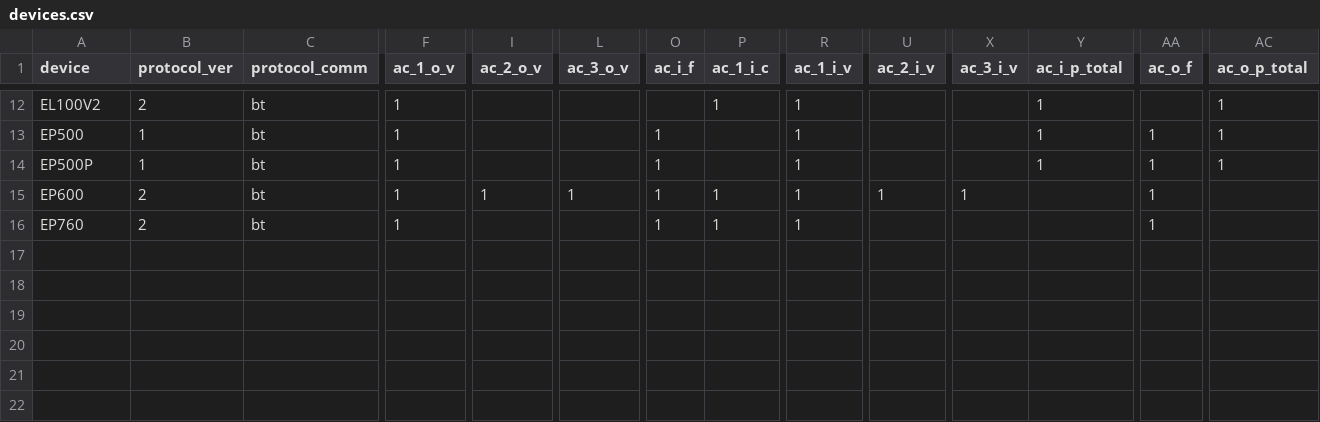
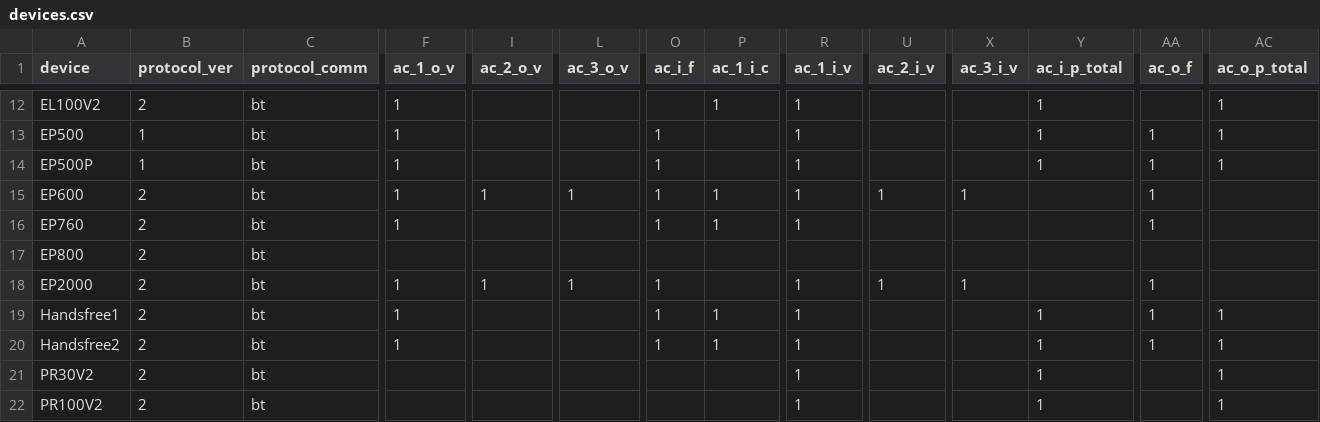
Before and after one commit to Patrick762/bluetti-registers, a CSV file: csv/devices.csv, drawn as a sheet; only a part is shown, gaps mark what is left out; rows hold the shown columns only; the diff names each change by its address in the sheet, - before the commit and + after, or states it on an @@ line.

Commit message:
added remaining devices to devices.csv

```diff
--- a/csv/devices.csv
+++ b/csv/devices.csv
+row 17: EP800 | 2 | bt
+row 18: EP2000 | 2 | bt | 1 | 1 | 1 | 1 |  | 1 | 1 | 1 |  | 1
+row 19: Handsfree1 | 2 | bt | 1 |  |  | 1 | 1 | 1 |  |  | 1 | 1 | 1
+row 20: Handsfree2 | 2 | bt | 1 |  |  | 1 | 1 | 1 |  |  | 1 | 1 | 1
+row 21: PR30V2 | 2 | bt |  |  |  |  |  | 1 |  |  | 1 |  | 1
+row 22: PR100V2 | 2 | bt |  |  |  |  |  | 1 |  |  | 1 |  | 1
```
